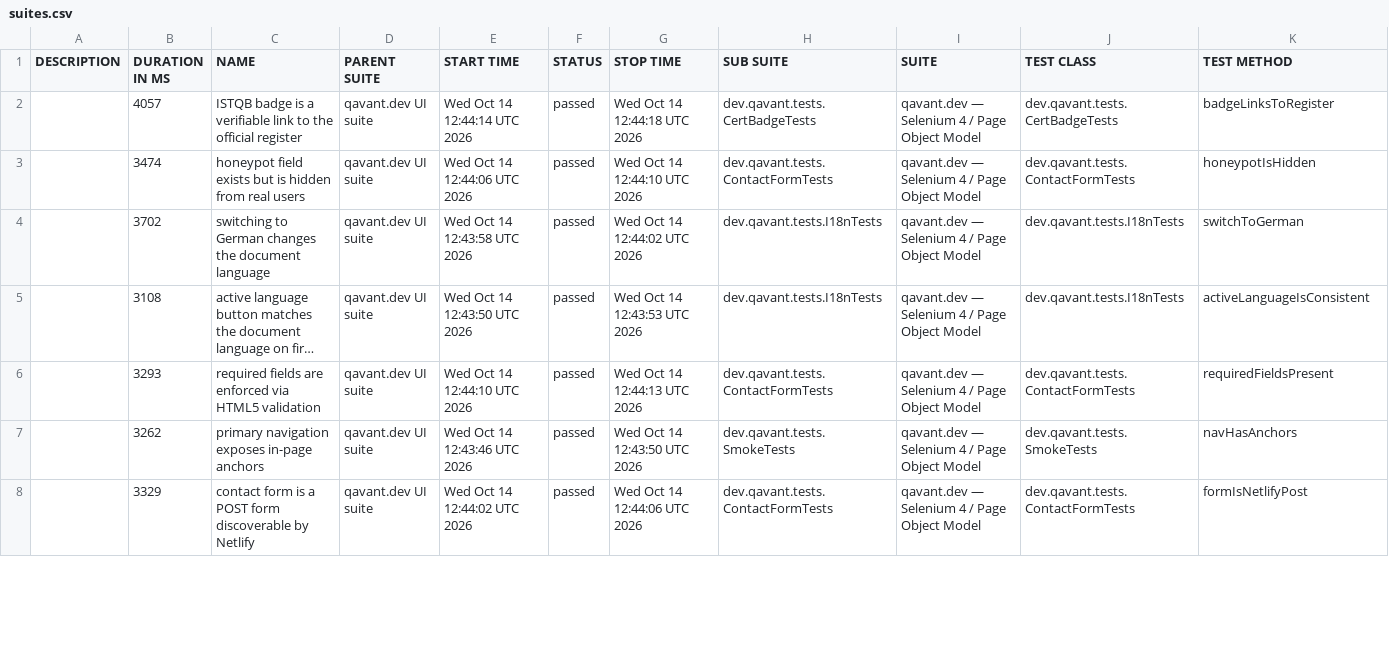
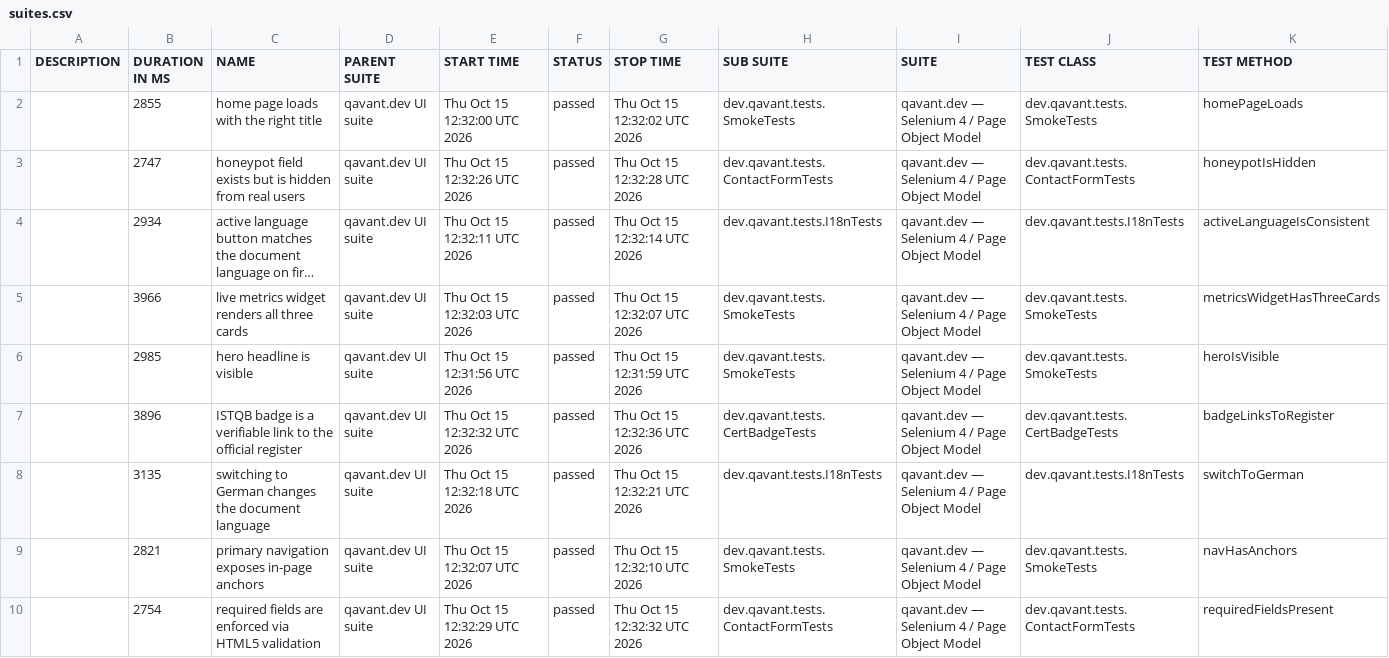
Before and after one commit to peterolah-qa/qavant-selenium, a CSV file: data/suites.csv, drawn as a sheet; only a part is shown; long unchanged cells end in …; removed rows and columns are numbered as before the commit, all else as after; the diff covers the shown part only; the diff names each change by its address in the sheet, - before the commit and + after, or states it on an @@ line.

```diff
--- a/data/suites.csv
+++ b/data/suites.csv
-B2 (DURATION IN MS): 4057
+B2 (DURATION IN MS): 2855
-C2 (NAME): ISTQB badge is a verifiable link to the official register
+C2 (NAME): home page loads with the right title
-E2 (START TIME): Wed Oct 14 12:44:14 UTC 2026
+E2 (START TIME): Thu Oct 15 12:32:00 UTC 2026
-G2 (STOP TIME): Wed Oct 14 12:44:18 UTC 2026
+G2 (STOP TIME): Thu Oct 15 12:32:02 UTC 2026
-H2 (SUB SUITE): dev.qavant.tests.CertBadgeTests
+H2 (SUB SUITE): dev.qavant.tests.SmokeTests
-J2 (TEST CLASS): dev.qavant.tests.CertBadgeTests
+J2 (TEST CLASS): dev.qavant.tests.SmokeTests
-K2 (TEST METHOD): badgeLinksToRegister
+K2 (TEST METHOD): homePageLoads
-B3 (DURATION IN MS): 3474
+B3 (DURATION IN MS): 2747
-E3 (START TIME): Wed Oct 14 12:44:06 UTC 2026
+E3 (START TIME): Thu Oct 15 12:32:26 UTC 2026
-G3 (STOP TIME): Wed Oct 14 12:44:10 UTC 2026
+G3 (STOP TIME): Thu Oct 15 12:32:28 UTC 2026
-row 4:  | 3702 | switching to German changes the document language | qavant.dev UI suite | Wed Oct 14 12:43:58 UTC 2026 | passed | Wed Oct 14 12:44:02 UTC 2026 | dev.qavant.tests.I18nTests | qavant.dev — Selenium 4 / Page Object Model | dev.qavant.tests.I18nTests | switchToGerman
-B4 (DURATION IN MS): 3108
+B4 (DURATION IN MS): 2934
-E4 (START TIME): Wed Oct 14 12:43:50 UTC 2026
+E4 (START TIME): Thu Oct 15 12:32:11 UTC 2026
-G4 (STOP TIME): Wed Oct 14 12:43:53 UTC 2026
+G4 (STOP TIME): Thu Oct 15 12:32:14 UTC 2026
-B5 (DURATION IN MS): 3293
+B5 (DURATION IN MS): 3966
-C5 (NAME): required fields are enforced via HTML5 validation
+C5 (NAME): live metrics widget renders all three cards
-E5 (START TIME): Wed Oct 14 12:44:10 UTC 2026
+E5 (START TIME): Thu Oct 15 12:32:03 UTC 2026
-G5 (STOP TIME): Wed Oct 14 12:44:13 UTC 2026
+G5 (STOP TIME): Thu Oct 15 12:32:07 UTC 2026
-H5 (SUB SUITE): dev.qavant.tests.ContactFormTests
+H5 (SUB SUITE): dev.qavant.tests.SmokeTests
-J5 (TEST CLASS): dev.qavant.tests.ContactFormTests
+J5 (TEST CLASS): dev.qavant.tests.SmokeTests
-K5 (TEST METHOD): requiredFieldsPresent
+K5 (TEST METHOD): metricsWidgetHasThreeCards
+row 6:  | 2985 | hero headline is visible | qavant.dev UI suite | Thu Oct 15 12:31:56 UTC 2026 | passed | Thu Oct 15 12:31:59 UTC 2026 | dev.qavant.tests.SmokeTests | qavant.dev — Selenium 4 / Page Object Model | dev.qavant.tests.SmokeTests | heroIsVisible
+row 7:  | 3896 | ISTQB badge is a verifiable link to the official register | qavant.dev UI suite | Thu Oct 15 12:32:32 UTC 2026 | passed | Thu Oct 15 12:32:36 UTC 2026 | dev.qavant.tests.CertBadgeTests | qavant.dev — Selenium 4 / Page Object Model | dev.qavant.tests.CertBadgeTests | badgeLinksToRegister
+row 8:  | 3135 | switching to German changes the document language | qavant.dev UI suite | Thu Oct 15 12:32:18 UTC 2026 | passed | Thu Oct 15 12:32:21 UTC 2026 | dev.qavant.tests.I18nTests | qavant.dev — Selenium 4 / Page Object Model | dev.qavant.tests.I18nTests | switchToGerman
-B9 (DURATION IN MS): 3262
+B9 (DURATION IN MS): 2821
-E9 (START TIME): Wed Oct 14 12:43:46 UTC 2026
+E9 (START TIME): Thu Oct 15 12:32:07 UTC 2026
-G9 (STOP TIME): Wed Oct 14 12:43:50 UTC 2026
+G9 (STOP TIME): Thu Oct 15 12:32:10 UTC 2026
-B10 (DURATION IN MS): 3329
+B10 (DURATION IN MS): 2754
-C10 (NAME): contact form is a POST form discoverable by Netlify
+C10 (NAME): required fields are enforced via HTML5 validation
-E10 (START TIME): Wed Oct 14 12:44:02 UTC 2026
+E10 (START TIME): Thu Oct 15 12:32:29 UTC 2026
-G10 (STOP TIME): Wed Oct 14 12:44:06 UTC 2026
+G10 (STOP TIME): Thu Oct 15 12:32:32 UTC 2026
-K10 (TEST METHOD): formIsNetlifyPost
+K10 (TEST METHOD): requiredFieldsPresent
```
Also changed, not shown: 2 removed rows and 10 edited cells elsewhere in this file, 36 other files.
